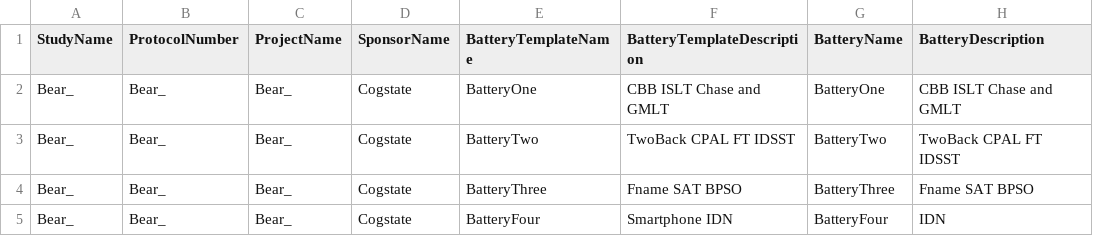
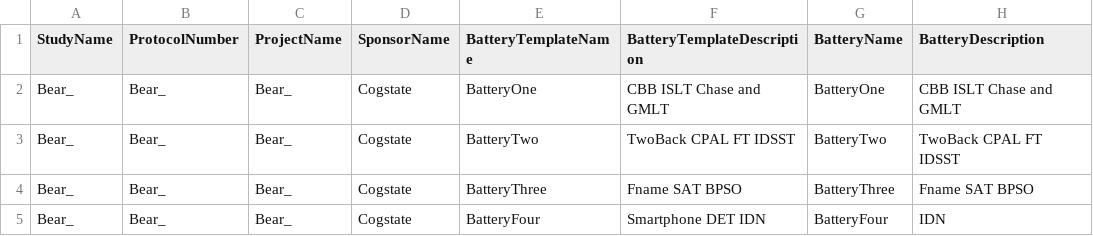
Before and after one commit to zchekir/dll, a CSV file: eSourcePlatform/eSourcePlatform/CSPConnector.csv, drawn as a sheet; only a part is shown; the diff names each change by its address in the sheet, - before the commit and + after, or states it on an @@ line.

```diff
--- a/eSourcePlatform/eSourcePlatform/CSPConnector.csv
+++ b/eSourcePlatform/eSourcePlatform/CSPConnector.csv
-F5 (BatteryTemplateDescription): Smartphone IDN
+F5 (BatteryTemplateDescription): Smartphone DET IDN
```
Also changed, not shown: eSourcePlatform/CSP/csv/BatteryFour.csv, eSourcePlatform/eSourcePlatform/RCCConnector.csv, 4 other files.
